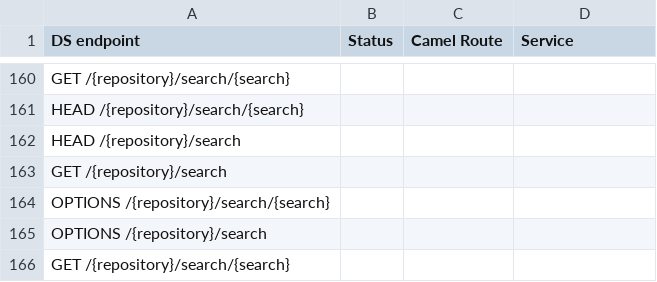
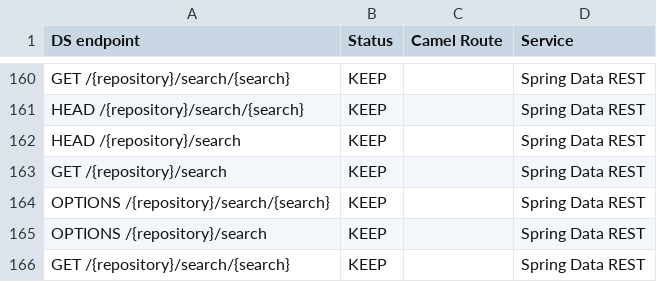
Before and after one commit to groupeseb/UML-Graph, a CSV file: src/DS-endpoints.csv, drawn as a sheet; only a part is shown, gaps mark what is left out; the diff covers the shown part only; the diff names each change by its address in the sheet, - before the commit and + after, or states it on an @@ line.

```diff
--- a/src/DS-endpoints.csv
+++ b/src/DS-endpoints.csv
-B160:B166 (Status): (empty)
+B160:B166 (Status): KEEP
-D160:D166 (Service): (empty)
+D160:D166 (Service): Spring Data REST
```
Also changed, not shown: 54 edited cells elsewhere in this file, src/routes.csv.
